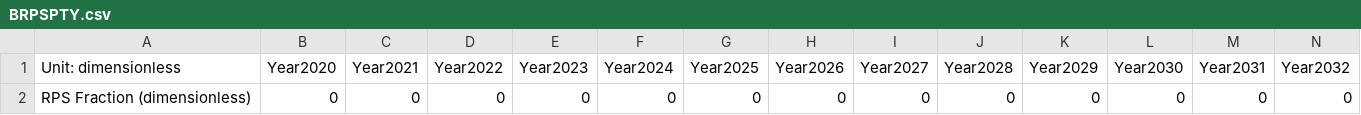
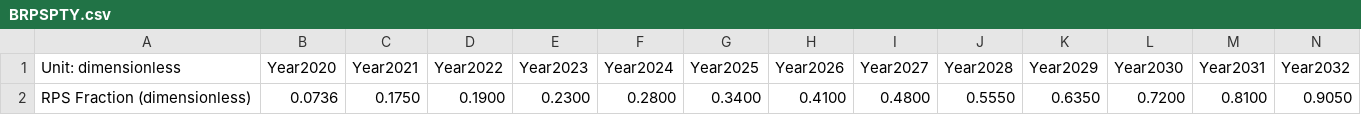
Before and after one commit to EnergyInnovation/eps-rhodeisland, a CSV file: InputData/elec/BRPSPTY/BRPSPTY.csv, drawn as a sheet; only a part is shown; removed rows and columns are numbered as before the commit, all else as after; rows hold the shown columns only; the diff names each change by its address in the sheet, - before the commit and + after, or states it on an @@ line.

Commit message:
add back in rps

```diff
--- a/InputData/elec/BRPSPTY/BRPSPTY.csv
+++ b/InputData/elec/BRPSPTY/BRPSPTY.csv
-row 2: RPS Fraction (dimensionless) | 0 | 0 | 0 | 0 | 0 | 0 | 0 | 0 | 0 | 0 | 0 | 0 | 0
+row 2: RPS Fraction (dimensionless) | 0.0736 | 0.1750 | 0.1900 | 0.2300 | 0.2800 | 0.3400 | 0.4100 | 0.4800 | 0.5550 | 0.6350 | 0.7200 | 0.8100 | 0.9050
```
